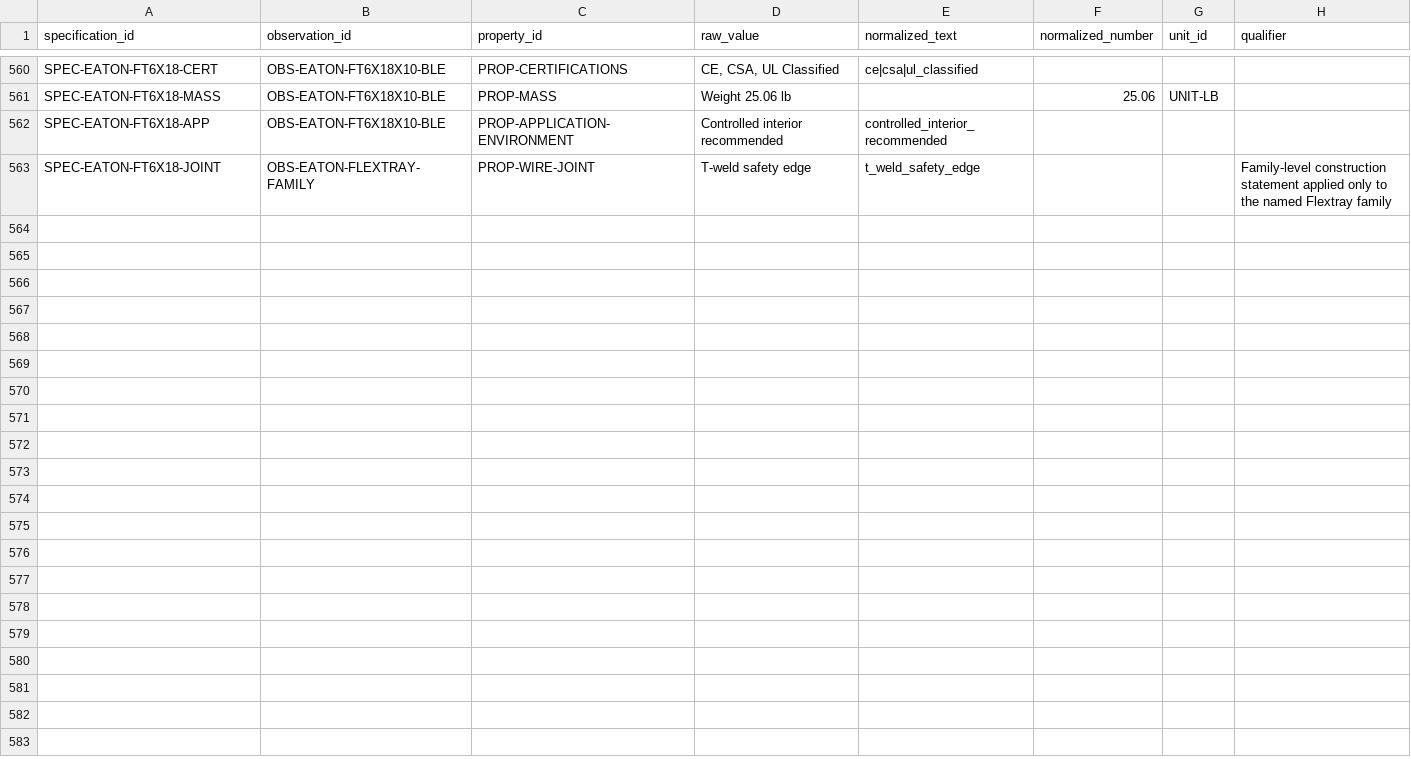
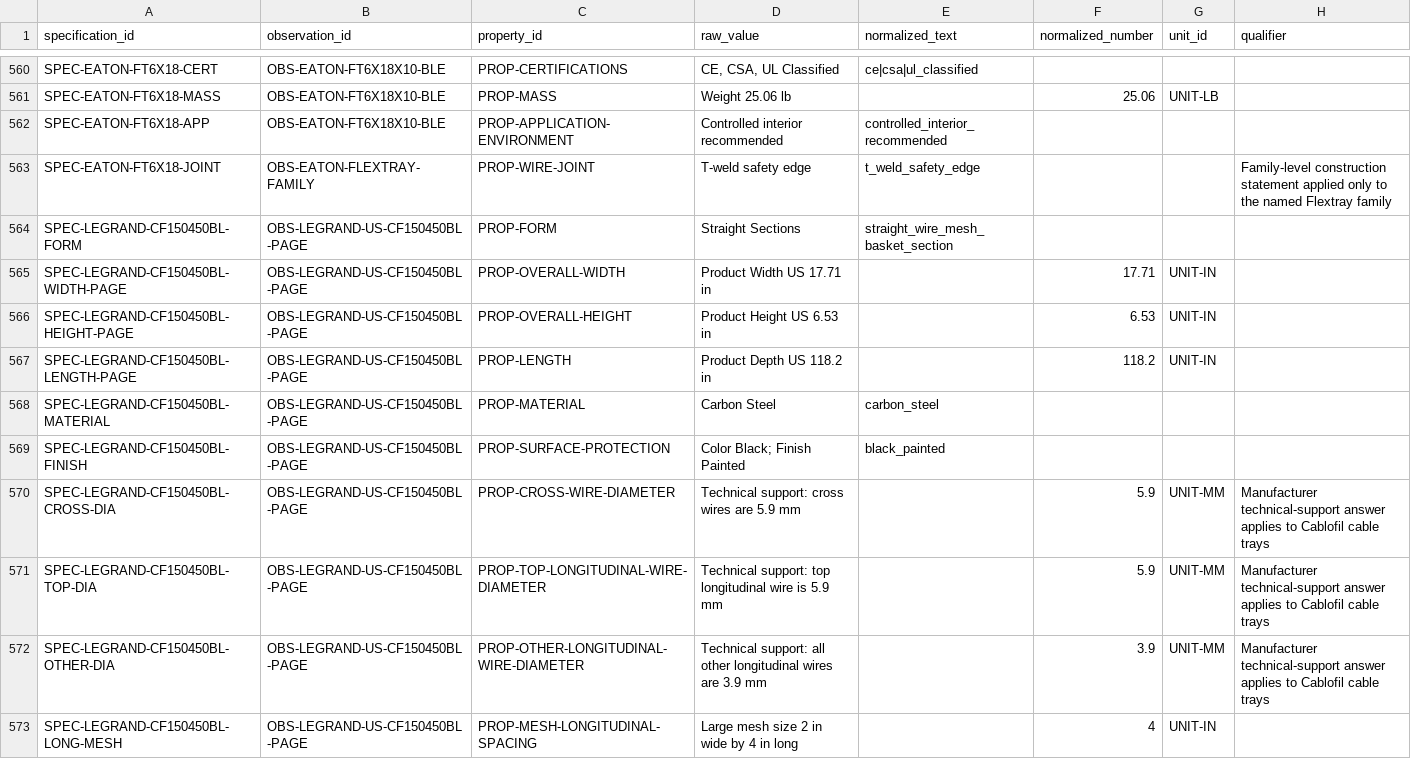
Before and after one commit to drester08/universalpartnumber, a CSV file: registry/data/specification-values.csv, drawn as a sheet; only a part is shown, gaps mark what is left out; the diff covers the shown part only; the diff names each change by its address in the sheet, - before the commit and + after, or states it on an @@ line.

Commit message:
Add Legrand wire mesh comparison

```diff
--- a/registry/data/specification-values.csv
+++ b/registry/data/specification-values.csv
+row 564: SPEC-LEGRAND-CF150450BL-FORM | OBS-LEGRAND-US-CF150450BL-PAGE | PROP-FORM | Straight Sections | straight_wire_mesh_basket_section
+row 565: SPEC-LEGRAND-CF150450BL-WIDTH-PAGE | OBS-LEGRAND-US-CF150450BL-PAGE | PROP-OVERALL-WIDTH | Product Width US 17.71 in |  | 17.71 | UNIT-IN
+row 566: SPEC-LEGRAND-CF150450BL-HEIGHT-PAGE | OBS-LEGRAND-US-CF150450BL-PAGE | PROP-OVERALL-HEIGHT | Product Height US 6.53 in |  | 6.53 | UNIT-IN
+row 567: SPEC-LEGRAND-CF150450BL-LENGTH-PAGE | OBS-LEGRAND-US-CF150450BL-PAGE | PROP-LENGTH | Product Depth US 118.2 in |  | 118.2 | UNIT-IN
+row 568: SPEC-LEGRAND-CF150450BL-MATERIAL | OBS-LEGRAND-US-CF150450BL-PAGE | PROP-MATERIAL | Carbon Steel | carbon_steel
+row 569: SPEC-LEGRAND-CF150450BL-FINISH | OBS-LEGRAND-US-CF150450BL-PAGE | PROP-SURFACE-PROTECTION | Color Black; Finish Painted | black_painted
+row 570: SPEC-LEGRAND-CF150450BL-CROSS-DIA | OBS-LEGRAND-US-CF150450BL-PAGE | PROP-CROSS-WIRE-DIAMETER | Technical support: cross wires are 5.9 mm |  | 5.9 | UNIT-MM | Manufacturer technical-support answer applies to Cablofil cable trays
+row 571: SPEC-LEGRAND-CF150450BL-TOP-DIA | OBS-LEGRAND-US-CF150450BL-PAGE | PROP-TOP-LONGITUDINAL-WIRE-DIAMETER | Technical support: top longitudinal wire is 5.9 mm |  | 5.9 | UNIT-MM | Manufacturer technical-support answer applies to Cablofil cable trays
+row 572: SPEC-LEGRAND-CF150450BL-OTHER-DIA | OBS-LEGRAND-US-CF150450BL-PAGE | PROP-OTHER-LONGITUDINAL-WIRE-DIAMETER | Technical support: all other longitudinal wires are 3.9 mm |  | 3.9 | UNIT-MM | Manufacturer technical-support answer applies to Cablofil cable trays
+row 573: SPEC-LEGRAND-CF150450BL-LONG-MESH | OBS-LEGRAND-US-CF150450BL-PAGE | PROP-MESH-LONGITUDINAL-SPACING | Large mesh size 2 in wide by 4 in long |  | 4 | UNIT-IN
```
Also changed, not shown: 9 added rows elsewhere in this file, registry/data/identity-profile-properties.csv, registry/data/observations.csv, 13 other files.
